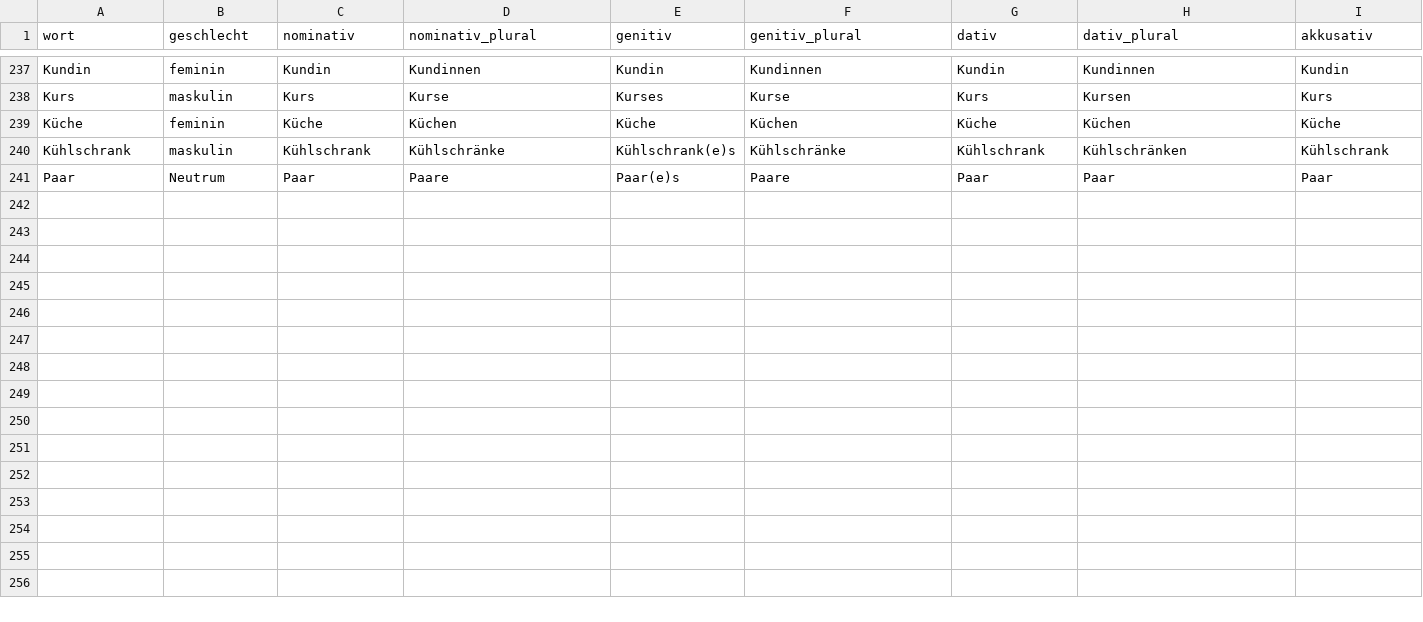
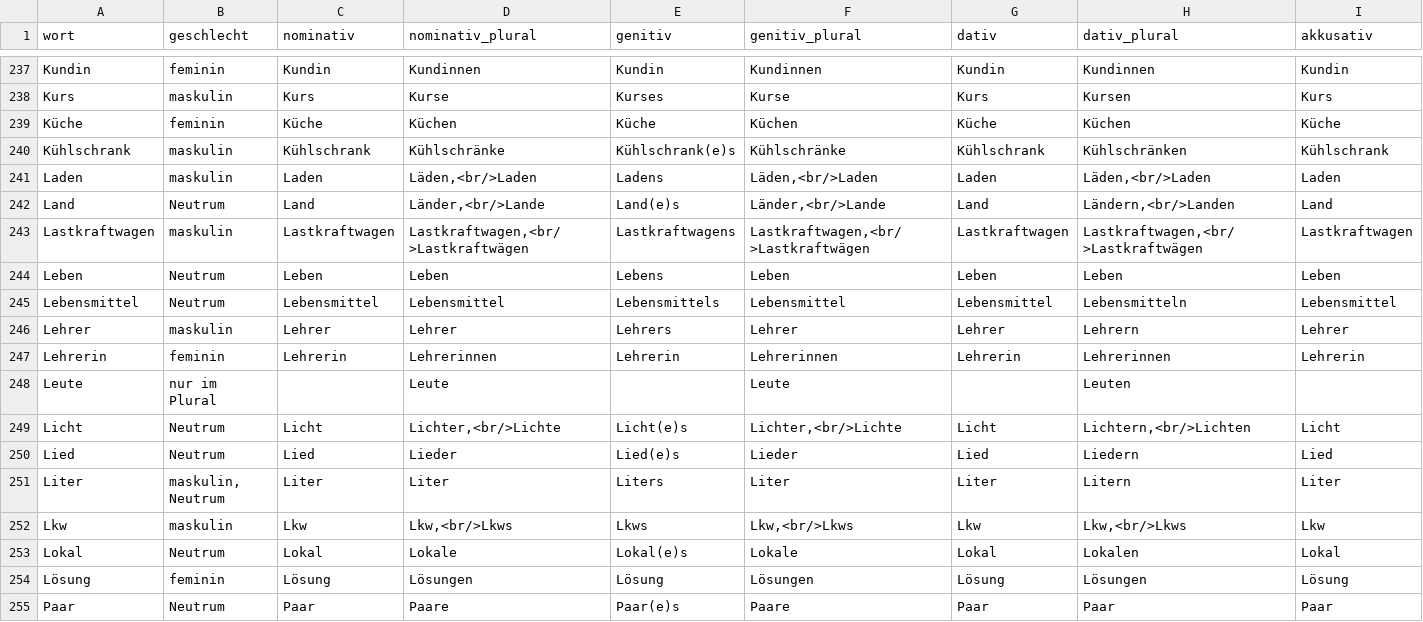
Before and after one commit to AFulgens/ultimate-deutsch, a CSV file: src/data/substantiv.csv, drawn as a sheet; only a part is shown, gaps mark what is left out; rows hold the shown columns only; the diff names each change by its address in the sheet, - before the commit and + after, or states it on an @@ line.

```diff
--- a/src/data/substantiv.csv
+++ b/src/data/substantiv.csv
+row 241: Laden | maskulin | Laden | Läden,<br/>Laden | Ladens | Läden,<br/>Laden | Laden | Läden,<br/>Laden | Laden
+row 242: Land | Neutrum | Land | Länder,<br/>Lande | Land(e)s | Länder,<br/>Lande | Land | Ländern,<br/>Landen | Land
+row 243: Lastkraftwagen | maskulin | Lastkraftwagen | Lastkraftwagen,<br/>Lastkraftwägen | Lastkraftwagens | Lastkraftwagen,<br/>Lastkraftwägen | Lastkraftwagen | Lastkraftwagen,<br/>Lastkraftwägen | Lastkraftwagen
+row 244: Leben | Neutrum | Leben | Leben | Lebens | Leben | Leben | Leben | Leben
+row 245: Lebensmittel | Neutrum | Lebensmittel | Lebensmittel | Lebensmittels | Lebensmittel | Lebensmittel | Lebensmitteln | Lebensmittel
+row 246: Lehrer | maskulin | Lehrer | Lehrer | Lehrers | Lehrer | Lehrer | Lehrern | Lehrer
+row 247: Lehrerin | feminin | Lehrerin | Lehrerinnen | Lehrerin | Lehrerinnen | Lehrerin | Lehrerinnen | Lehrerin
+row 248: Leute | nur im Plural |  | Leute |  | Leute |  | Leuten
+row 249: Licht | Neutrum | Licht | Lichter,<br/>Lichte | Licht(e)s | Lichter,<br/>Lichte | Licht | Lichtern,<br/>Lichten | Licht
+row 250: Lied | Neutrum | Lied | Lieder | Lied(e)s | Lieder | Lied | Liedern | Lied
+row 251: Liter | maskulin, Neutrum | Liter | Liter | Liters | Liter | Liter | Litern | Liter
+row 252: Lkw | maskulin | Lkw | Lkw,<br/>Lkws | Lkws | Lkw,<br/>Lkws | Lkw | Lkw,<br/>Lkws | Lkw
+row 253: Lokal | Neutrum | Lokal | Lokale | Lokal(e)s | Lokale | Lokal | Lokalen | Lokal
+row 254: Lösung | feminin | Lösung | Lösungen | Lösung | Lösungen | Lösung | Lösungen | Lösung
```
Also changed, not shown: src/data/guid.csv, src/data/wort.csv.
